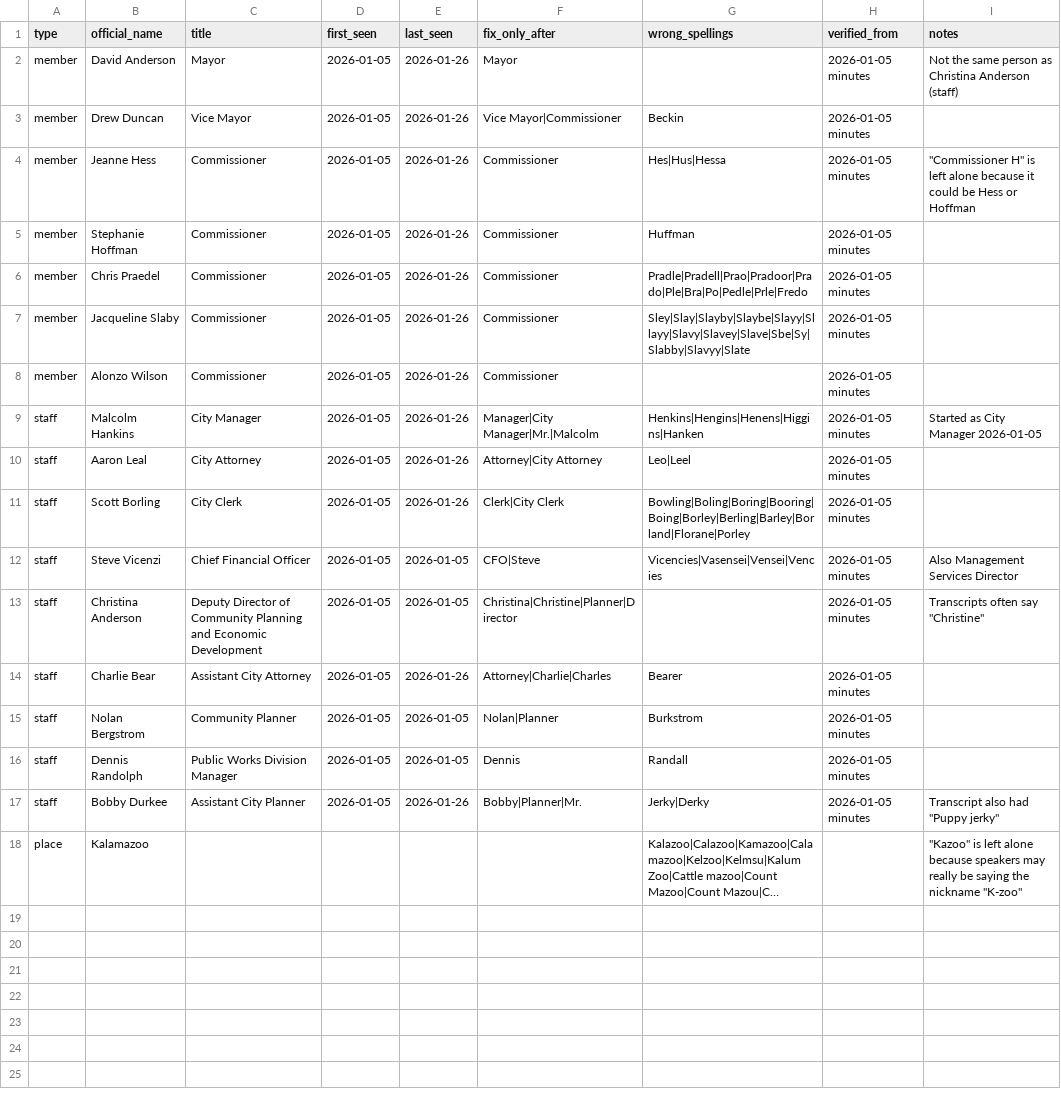
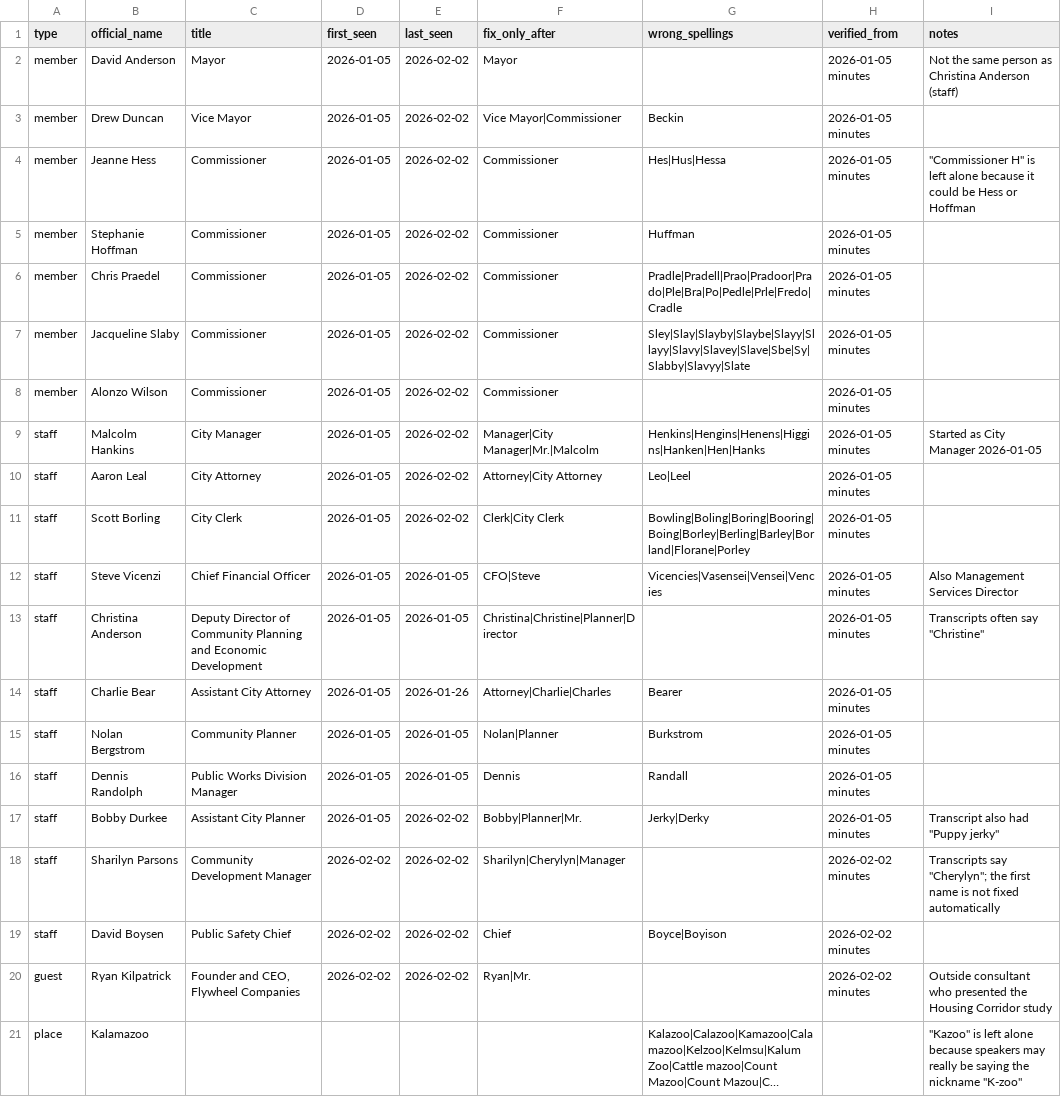
Before and after one commit to kalebwolfgang/Kalamazoo-Local-Meetings, a CSV file: rosters/kalamazoo-city-commission.csv, drawn as a sheet; long unchanged cells end in …; the diff names each change by its address in the sheet, - before the commit and + after, or states it on an @@ line.

Commit message:
Update kalamazoo-city-commission.csv

```diff
--- a/rosters/kalamazoo-city-commission.csv
+++ b/rosters/kalamazoo-city-commission.csv
-E2:E11 (last_seen): 2026-01-26
+E2:E11 (last_seen): 2026-02-02
-G6 (wrong_spellings): Pradle|Pradell|Prao|Pradoor|Prado|Ple|Bra|Po|Pedle|Prle|Fredo
+G6 (wrong_spellings): Pradle|Pradell|Prao|Pradoor|Prado|Ple|Bra|Po|Pedle|Prle|Fredo|Cradle
-G9 (wrong_spellings): Henkins|Hengins|Henens|Higgins|Hanken
+G9 (wrong_spellings): Henkins|Hengins|Henens|Higgins|Hanken|Hen|Hanks
-E17 (last_seen): 2026-01-26
+E17 (last_seen): 2026-02-02
+row 18: staff | Sharilyn Parsons | Community Development Manager | 2026-02-02 | 2026-02-02 | Sharilyn|Cherylyn|Manager |  | 2026-02-02 minutes | Transcripts say "Cherylyn"; the first name is not fixed automatically
+row 19: staff | David Boysen | Public Safety Chief | 2026-02-02 | 2026-02-02 | Chief | Boyce|Boyison | 2026-02-02 minutes
+row 20: guest | Ryan Kilpatrick | Founder and CEO, Flywheel Companies | 2026-02-02 | 2026-02-02 | Ryan|Mr. |  | 2026-02-02 minutes | Outside consultant who presented the Housing Corridor study
```
